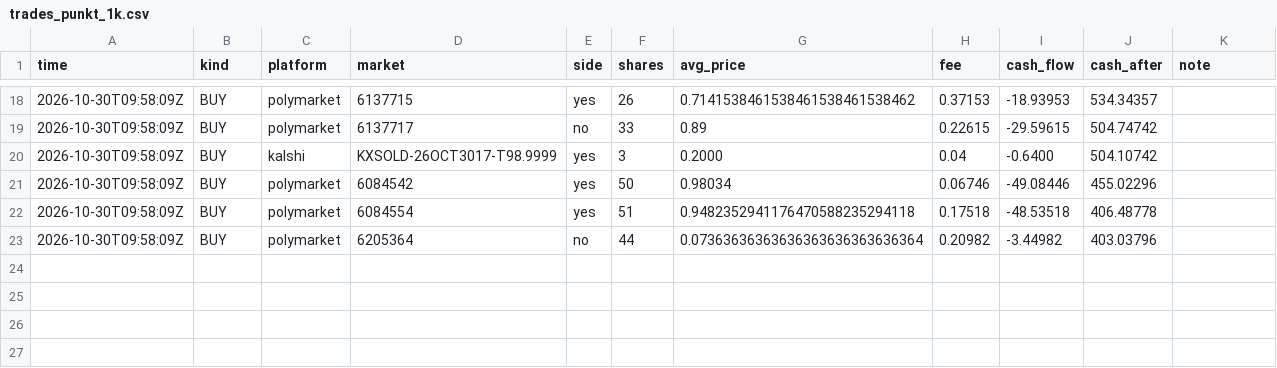
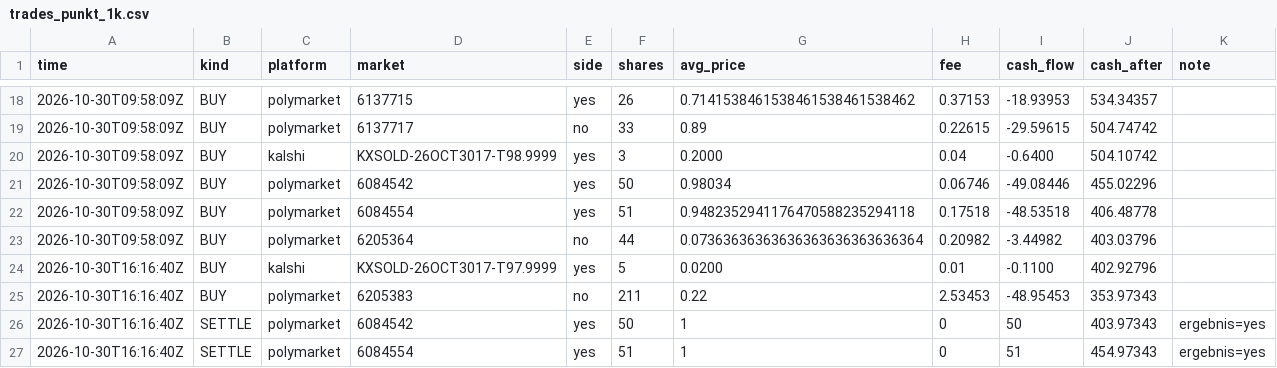
Before and after one commit to rouvenwieland/wahrscheinlichkeits-scanner-public, a CSV file: data/trades_punkt_1k.csv, drawn as a sheet; only a part is shown, gaps mark what is left out; the diff names each change by its address in the sheet, - before the commit and + after, or states it on an @@ line.

```diff
--- a/data/trades_punkt_1k.csv
+++ b/data/trades_punkt_1k.csv
+row 24: 2026-10-30T16:16:40Z | BUY | kalshi | KXSOLD-26OCT3017-T97.9999 | yes | 5 | 0.0200 | 0.01 | -0.1100 | 402.92796
+row 25: 2026-10-30T16:16:40Z | BUY | polymarket | 6205383 | no | 211 | 0.22 | 2.53453 | -48.95453 | 353.97343
+row 26: 2026-10-30T16:16:40Z | SETTLE | polymarket | 6084542 | yes | 50 | 1 | 0 | 50 | 403.97343 | ergebnis=yes
+row 27: 2026-10-30T16:16:40Z | SETTLE | polymarket | 6084554 | yes | 51 | 1 | 0 | 51 | 454.97343 | ergebnis=yes
```
Also changed, not shown: data/berichte/verlauf.csv, data/trades_punkt.csv, 10 other files.
